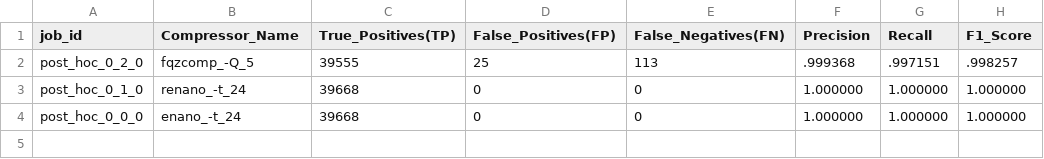
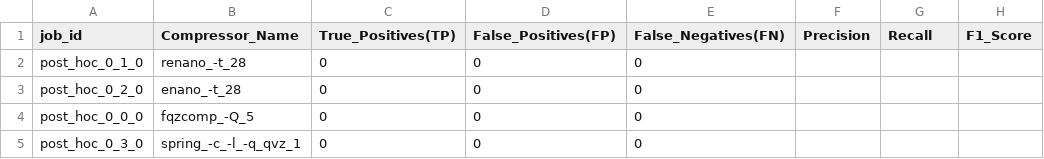
Before and after one commit to babyplutokurt/SeqBench_backup, a CSV file: Post_Hoc_Scripts/Logs/metrics/compression_metrics_ERR103405_1.fastq.csv, drawn as a sheet.

```diff
--- a/Post_Hoc_Scripts/Logs/metrics/compression_metrics_ERR103405_1.fastq.csv
+++ b/Post_Hoc_Scripts/Logs/metrics/compression_metrics_ERR103405_1.fastq.csv
@@ -1,4 +1,5 @@
 job_id,Compressor_Name,True_Positives(TP),False_Positives(FP),False_Negatives(FN),Precision,Recall,F1_Score
-post_hoc_0_2_0,fqzcomp_-Q_5,39555, 25, 113, .999368, .997151, .998257
-post_hoc_0_1_0,renano_-t_24,39668, 0, 0, 1.000000, 1.000000, 1.000000
-post_hoc_0_0_0,enano_-t_24,39668, 0, 0, 1.000000, 1.000000, 1.000000
+post_hoc_0_1_0,renano_-t_28,0, 0, 0, , ,
+post_hoc_0_2_0,enano_-t_28,0, 0, 0, , ,
+post_hoc_0_0_0,fqzcomp_-Q_5,0, 0, 0, , ,
+post_hoc_0_3_0,spring_-c_-l_-q_qvz_1,0, 0, 0, , ,
```
Also changed, not shown: Error_Analysis_Scripts/Logs/metrics/error_analysis_metrics_ERR103405_1.fastq.csv, Error_Analysis_Scripts/Logs/metrics/error_analysis_metrics_ERR103405_2.fastq.csv, 41 other files.
